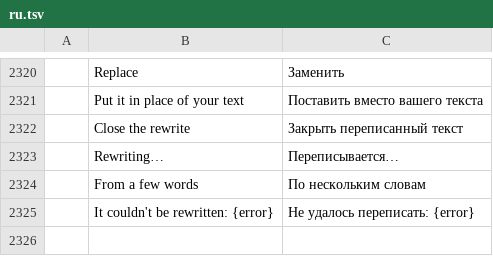
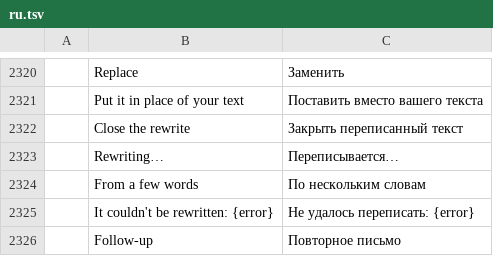
Before and after one commit to dmoghnie/mailcraft, a TSV file: crates/ui-egui/src/i18n/ru.tsv, drawn as a sheet; only a part is shown, gaps mark what is left out; the diff names each change by its address in the sheet, - before the commit and + after, or states it on an @@ line.

Commit message:
feat: MailCraft's AI writes the follow-up to sent mail nobody answered
Write a follow-up, under the Inbox's No answer yet, began a reply to
everyone the message went to. With a model the account's mail may go
to, it now has MailCraft's AI write the nudge too: a short, polite
follow-up in the language of the person's own message, which streams
into the rewrite card over the reply and goes in only with Replace.

- engine: a fourth kind of rewrite, FollowUp, written from fixed words
  and the person's own message (not someone else's). `compose.rewrite`
  takes `followUp`, which is how the card's Try again asks again.
- `mail.noAnswerFollowUp` takes `write`. The reply begins whether or
  not a model may have the account's mail; `writing` in its answer
  says whether the text is being written.
- ui-egui: the list's Write a follow-up asks for it once a model is
  set up; the card's title is "Follow-up" (17 catalogs).

Tests: the person's own message and the language sent; a proposal,
nothing put in by itself; asked again as Try again does; begun
unwritten where the account's mail may not go; in the window, with and
without a model.

Fork issue 45.

```diff
--- a/crates/ui-egui/src/i18n/ru.tsv
+++ b/crates/ui-egui/src/i18n/ru.tsv
+row 2326:  | Follow-up | Повторное письмо
```
Also changed, not shown: crates/ui-egui/src/i18n/ar.tsv, crates/ui-egui/src/i18n/hu.tsv, 22 other files.
